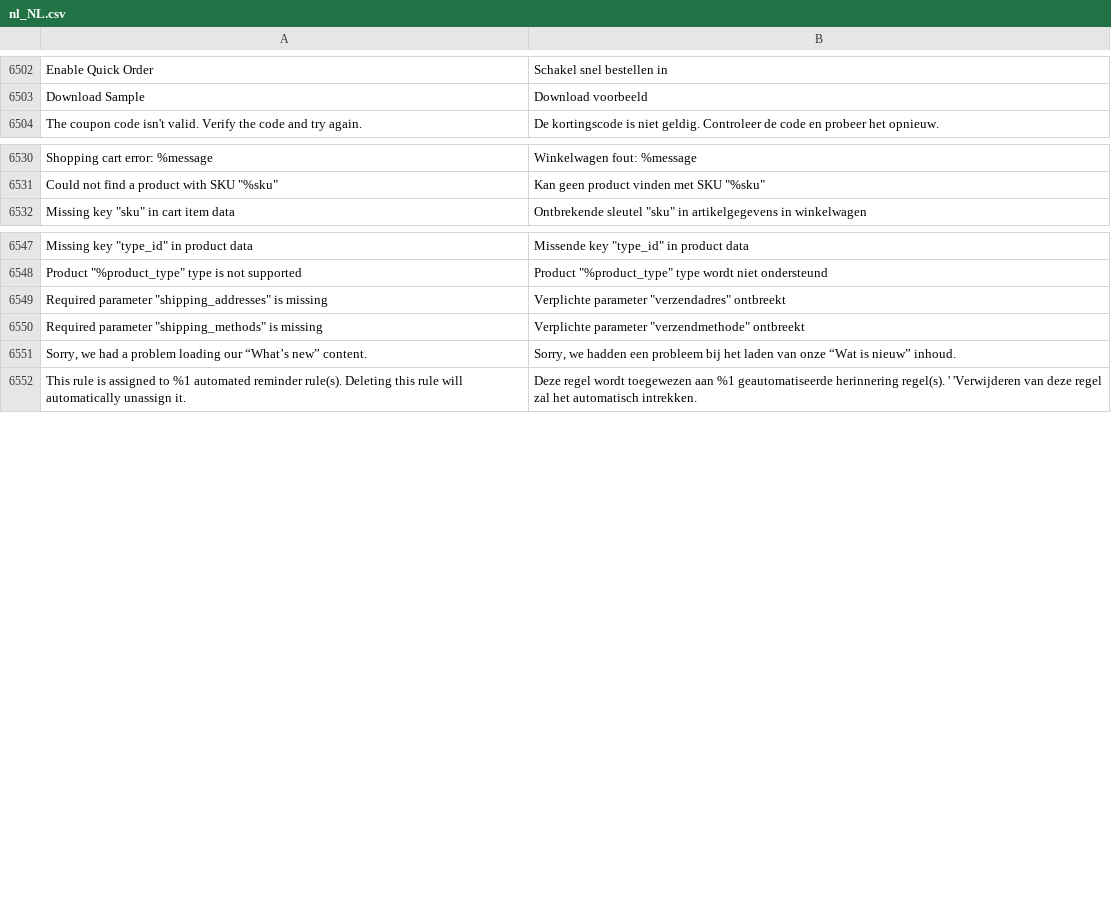
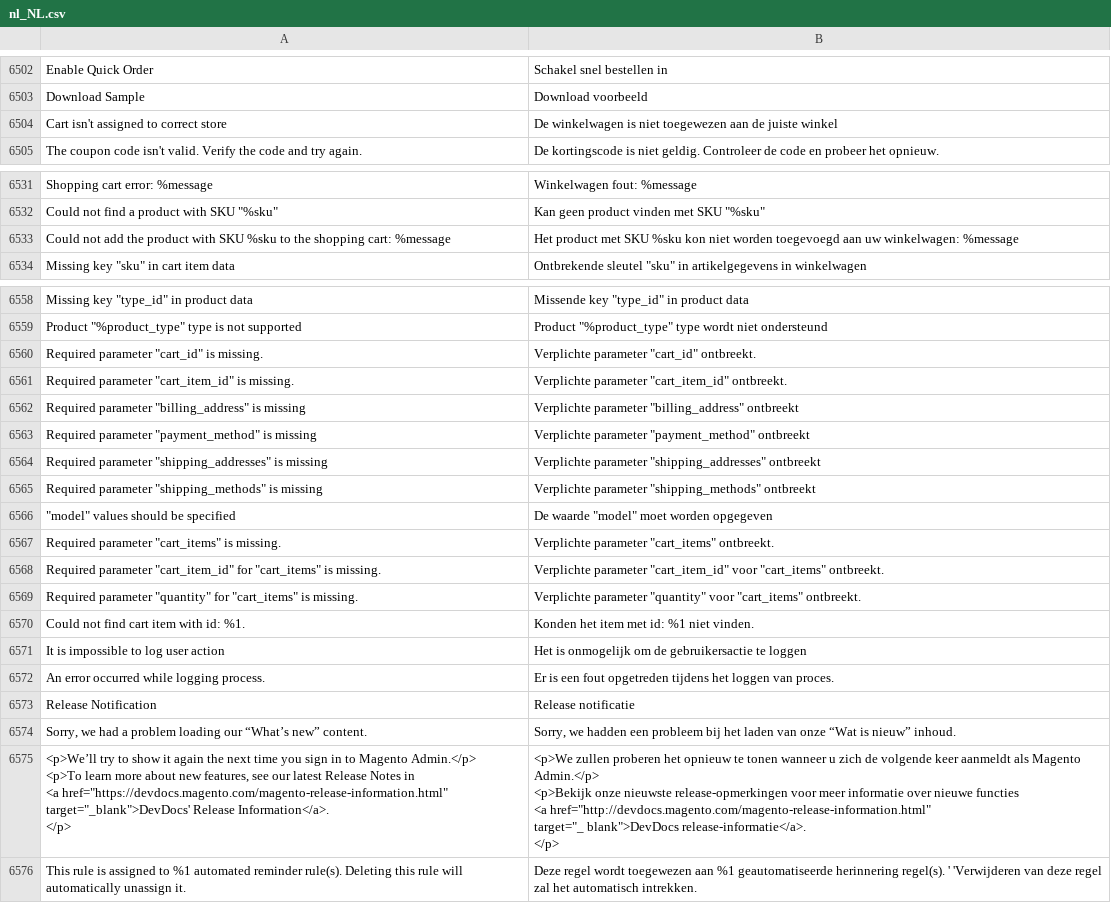
Before and after one commit to magento-l10n/language-nl_NL, a CSV file: nl_NL.csv, drawn as a sheet; only a part is shown, gaps mark what is left out; addresses are those after the commit; ↵ is a line break in a cell; the diff covers the shown part only; the diff names each change by its address in the sheet, - before the commit and + after, or states it on an @@ line.

Commit message:
Updating translations from Crowdin.

```diff
--- a/nl_NL.csv
+++ b/nl_NL.csv
+row 6504: Cart isn't assigned to correct store | De winkelwagen is niet toegewezen aan de juiste winkel
+row 6533: Could not add the product with SKU %sku to the shopping cart: %message | Het product met SKU %sku kon niet worden toegevoegd aan uw winkelwagen: %message
+row 6560: Required parameter "cart_id" is missing. | Verplichte parameter "cart_id" ontbreekt.
+row 6561: Required parameter "cart_item_id" is missing. | Verplichte parameter "cart_item_id" ontbreekt.
+row 6562: Required parameter "billing_address" is missing | Verplichte parameter "billing_address" ontbreekt
+row 6563: Required parameter "payment_method" is missing | Verplichte parameter "payment_method" ontbreekt
-B6564: Verplichte parameter "verzendadres" ontbreekt
+B6564: Verplichte parameter "shipping_addresses" ontbreekt
-B6565: Verplichte parameter "verzendmethode" ontbreekt
+B6565: Verplichte parameter "shipping_methods" ontbreekt
+row 6566: "model" values should be specified | De waarde "model" moet worden opgegeven
+row 6567: Required parameter "cart_items" is missing. | Verplichte parameter "cart_items" ontbreekt.
+row 6568: Required parameter "cart_item_id" for "cart_items" is missing. | Verplichte parameter "cart_item_id" voor "cart_items" ontbreekt.
+row 6569: Required parameter "quantity" for "cart_items" is missing. | Verplichte parameter "quantity" voor "cart_items" ontbreekt.
+row 6570: Could not find cart item with id: %1. | Konden het item met id: %1 niet vinden.
+row 6571: It is impossible to log user action | Het is onmogelijk om de gebruikersactie te loggen
+row 6572: An error occurred while logging process. | Er is een fout opgetreden tijdens het loggen van proces.
+row 6573: Release Notification | Release notificatie
+row 6575: <p>We’ll try to show it again the next time you sign in to Magento Admin.</p> ↵ <p>To learn more about new features, see our latest Release Notes in ↵ <a href="https://devdocs.magento.com/magento-release-information.html" ↵ target="_blank">DevDocs' Release Information</a>. ↵ </p> | <p>We zullen proberen het opnieuw te tonen wanneer u zich de volgende keer aanmeldt als Magento Admin.</p> ↵ <p>Bekijk onze nieuwste release-opmerkingen voor meer informatie over nieuwe functies ↵ <a href="http://devdocs.magento.com/magento-release-information.html" ↵ target="_ blank">DevDocs release-informatie</a>. ↵ </p>
```
Also changed, not shown: 9 added rows elsewhere in this file, 1 other file.
